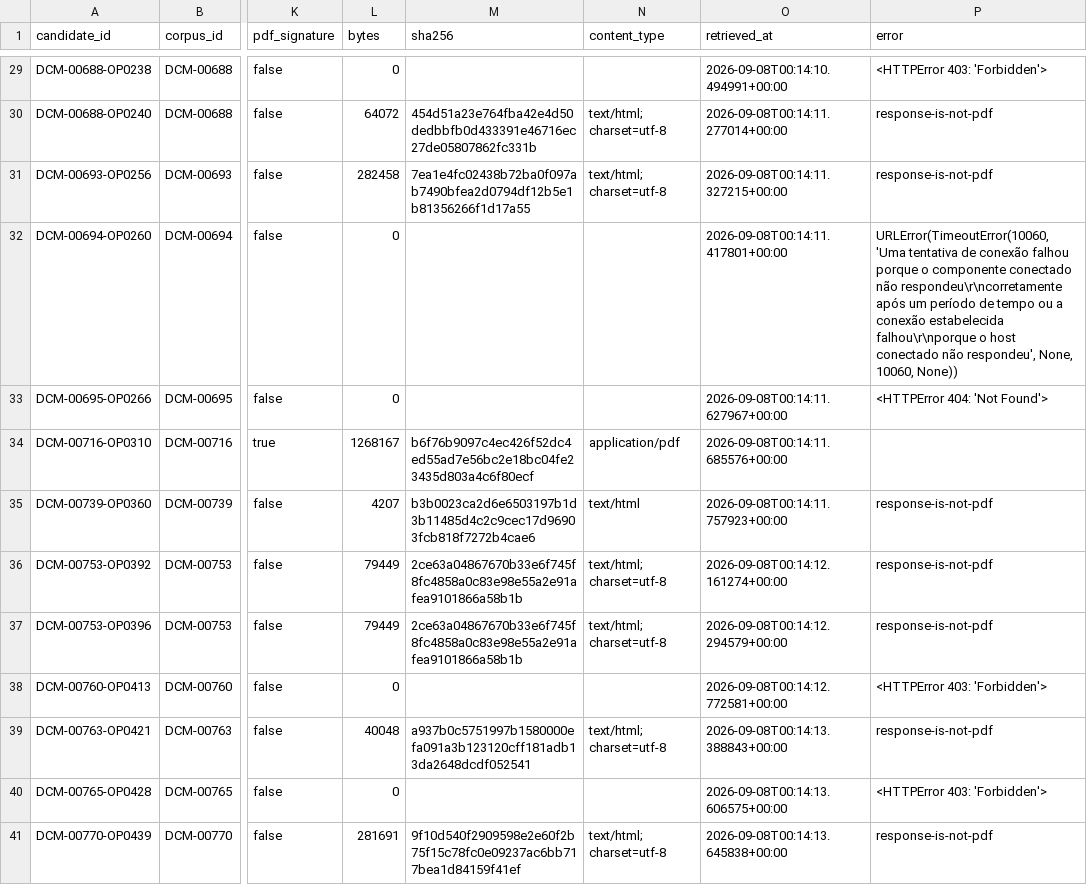
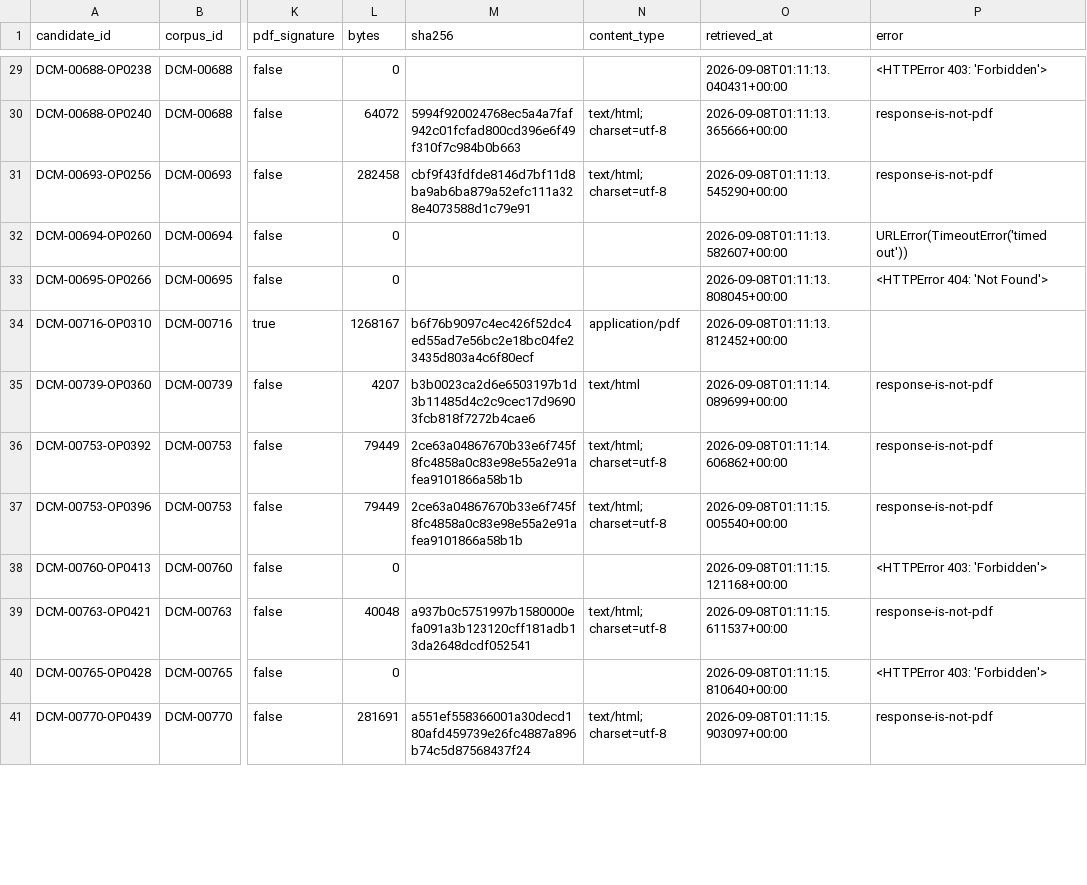
Before and after one commit to yhenriux/design-conversacional-mundaneum, a CSV file: data/document-resolution/master/openaire-download-manifest.csv, drawn as a sheet; only a part is shown, gaps mark what is left out; the diff covers the shown part only; the diff names each change by its address in the sheet, - before the commit and + after, or states it on an @@ line.

Commit message:
Retry OpenAIRE PDF collection with bounded timeout

```diff
--- a/data/document-resolution/master/openaire-download-manifest.csv
+++ b/data/document-resolution/master/openaire-download-manifest.csv
-O29 (retrieved_at): 2026-09-08T00:14:10.494991+00:00
+O29 (retrieved_at): 2026-09-08T01:11:13.040431+00:00
-M30 (sha256): 454d51a23e764fba42e4d50dedbbfb0d433391e46716ec27de05807862fc331b
+M30 (sha256): 5994f920024768ec5a4a7faf942c01fcfad800cd396e6f49f310f7c984b0b663
-O30 (retrieved_at): 2026-09-08T00:14:11.277014+00:00
+O30 (retrieved_at): 2026-09-08T01:11:13.365666+00:00
-M31 (sha256): 7ea1e4fc02438b72ba0f097ab7490bfea2d0794df12b5e1b81356266f1d17a55
+M31 (sha256): cbf9f43fdfde8146d7bf11d8ba9ab6ba879a52efc111a328e4073588d1c79e91
-O31 (retrieved_at): 2026-09-08T00:14:11.327215+00:00
+O31 (retrieved_at): 2026-09-08T01:11:13.545290+00:00
-O32 (retrieved_at): 2026-09-08T00:14:11.417801+00:00
+O32 (retrieved_at): 2026-09-08T01:11:13.582607+00:00
-P32 (error): URLError(TimeoutError(10060, 'Uma tentativa de conexão falhou porque o componente conectado não respondeu\r\ncorretamente após um período de tempo ou a conexão estabelecida falhou\r\nporque o host conectado não respondeu', None, 10060, None))
+P32 (error): URLError(TimeoutError('timed out'))
-O33 (retrieved_at): 2026-09-08T00:14:11.627967+00:00
+O33 (retrieved_at): 2026-09-08T01:11:13.808045+00:00
-O34 (retrieved_at): 2026-09-08T00:14:11.685576+00:00
+O34 (retrieved_at): 2026-09-08T01:11:13.812452+00:00
-O35 (retrieved_at): 2026-09-08T00:14:11.757923+00:00
+O35 (retrieved_at): 2026-09-08T01:11:14.089699+00:00
-O36 (retrieved_at): 2026-09-08T00:14:12.161274+00:00
+O36 (retrieved_at): 2026-09-08T01:11:14.606862+00:00
-O37 (retrieved_at): 2026-09-08T00:14:12.294579+00:00
+O37 (retrieved_at): 2026-09-08T01:11:15.005540+00:00
-O38 (retrieved_at): 2026-09-08T00:14:12.772581+00:00
+O38 (retrieved_at): 2026-09-08T01:11:15.121168+00:00
-O39 (retrieved_at): 2026-09-08T00:14:13.388843+00:00
+O39 (retrieved_at): 2026-09-08T01:11:15.611537+00:00
-O40 (retrieved_at): 2026-09-08T00:14:13.606575+00:00
+O40 (retrieved_at): 2026-09-08T01:11:15.810640+00:00
-M41 (sha256): 9f10d540f2909598e2e60f2b75f15c78fc0e09237ac6bb717bea1d84159f41ef
+M41 (sha256): a551ef558366001a30decd180afd459739e26fc4887a896b74c5d87568437f24
-O41 (retrieved_at): 2026-09-08T00:14:13.645838+00:00
+O41 (retrieved_at): 2026-09-08T01:11:15.903097+00:00
```
Also changed, not shown: 114 edited cells elsewhere in this file, 1 other file.
